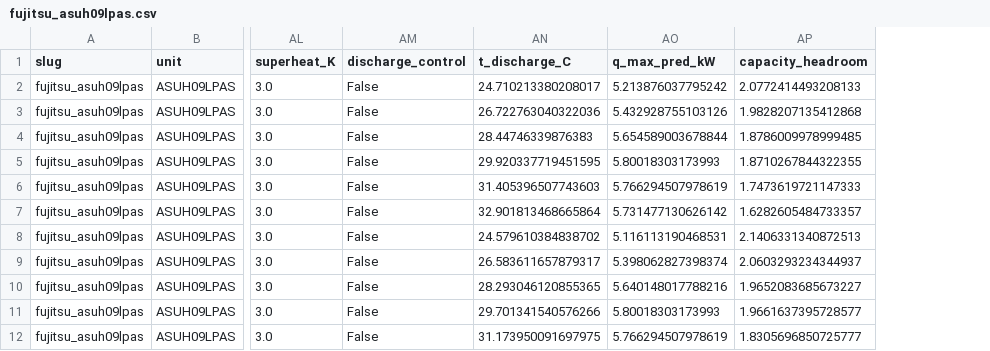
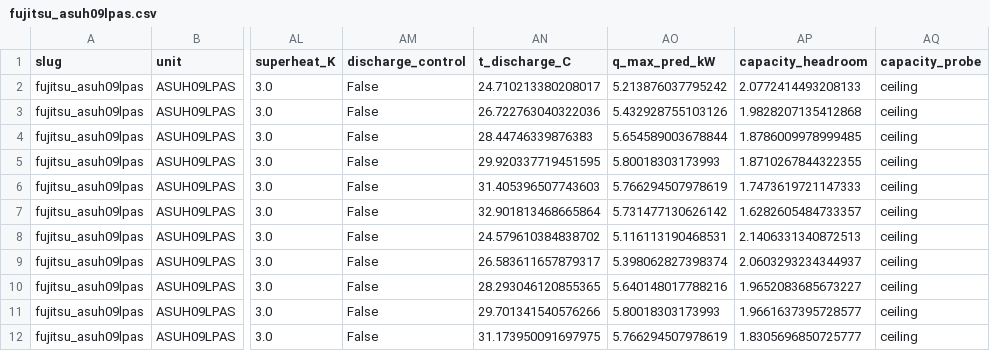
Before and after one commit to bet-lab/TMHP, a CSV file: validation/results/fujitsu_asuh09lpas.csv, drawn as a sheet; only a part is shown, gaps mark what is left out; the diff names each change by its address in the sheet, - before the commit and + after, or states it on an @@ line.

Commit message:
docs: publish separate capacity probe statistics
Refs #202

```diff
--- a/validation/results/fujitsu_asuh09lpas.csv
+++ b/validation/results/fujitsu_asuh09lpas.csv
+column AQ (capacity_probe), rows 2-12: all ceiling
```
Also changed, not shown: validation/results/daikin_rxm20a.csv, validation/results/daikin_rxm25a.csv, 35 other files.
